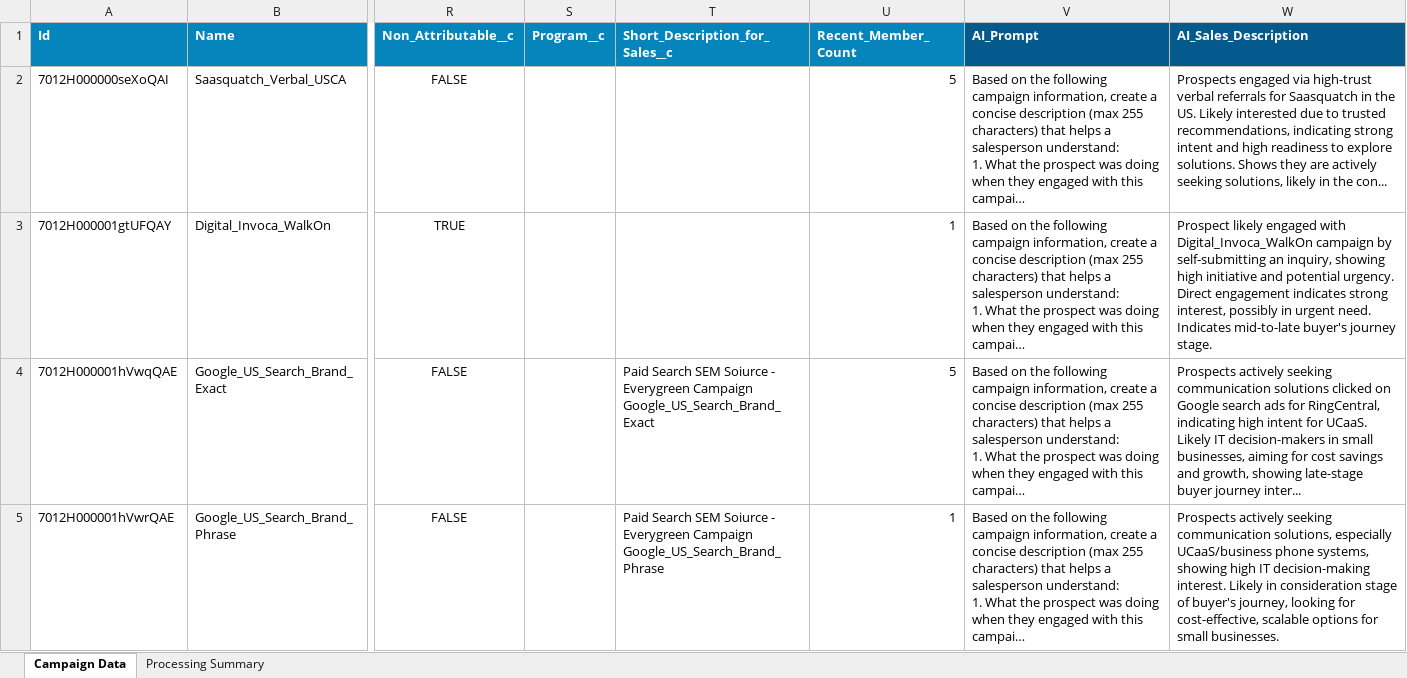
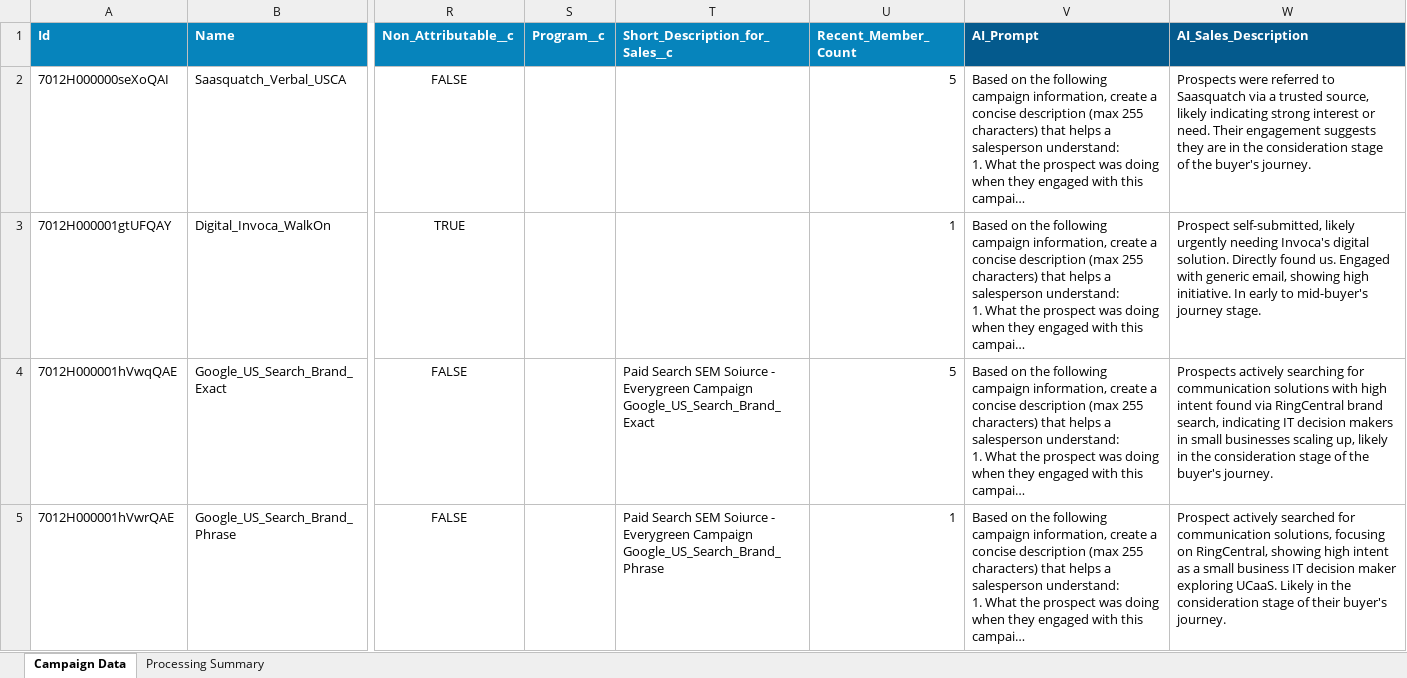
Before and after one commit to meganfung38/SFDC_Campaign_Clarity, an Excel workbook: docs/sample_report.xlsx, sheet Campaign Data, drawn as a sheet; only a part is shown, gaps mark what is left out; long unchanged cells end in …; values as stored, in another font and other column widths than the file's, no borders; the diff covers the shown part only; the diff names each change by its address in the sheet, - before the commit and + after, or states it on an @@ line.

Commit message:
new sample report over 50 campaign members (14 campaign descriptions enhanced)

```diff
--- a/docs/sample_report.xlsx (sheet Campaign Data)
+++ b/docs/sample_report.xlsx (sheet Campaign Data)
-W2 (AI_Sales_Description): Prospects engaged via high-trust verbal referrals for Saasquatch in the US. Likely interested due to trusted recommendations, indicating strong intent and high readiness to explore solutions. Shows they are actively seeking solutions, likely in the con...
+W2 (AI_Sales_Description): Prospects were referred to Saasquatch via a trusted source, likely indicating strong interest or need. Their engagement suggests they are in the consideration stage of the buyer's journey.
-W3 (AI_Sales_Description): Prospect likely engaged with Digital_Invoca_WalkOn campaign by self-submitting an inquiry, showing high initiative and potential urgency. Direct engagement indicates strong interest, possibly in urgent need. Indicates mid-to-late buyer's journey stage.
+W3 (AI_Sales_Description): Prospect self-submitted, likely urgently needing Invoca's digital solution. Directly found us. Engaged with generic email, showing high initiative. In early to mid-buyer's journey stage.
-W4 (AI_Sales_Description): Prospects actively seeking communication solutions clicked on Google search ads for RingCentral, indicating high intent for UCaaS. Likely IT decision-makers in small businesses, aiming for cost savings and growth, showing late-stage buyer journey inter...
+W4 (AI_Sales_Description): Prospects actively searching for communication solutions with high intent found via RingCentral brand search, indicating IT decision makers in small businesses scaling up, likely in the consideration stage of the buyer's journey.
-W5 (AI_Sales_Description): Prospects actively seeking communication solutions, especially UCaaS/business phone systems, showing high IT decision-making interest. Likely in consideration stage of buyer's journey, looking for cost-effective, scalable options for small businesses.
+W5 (AI_Sales_Description): Prospect actively searched for communication solutions, focusing on RingCentral, showing high intent as a small business IT decision maker exploring UCaaS. Likely in the consideration stage of their buyer's journey.
```
Also changed, not shown: 9 added rows and 1 edited cell elsewhere in this sheet, sheet Processing Summary, 1 other file.
